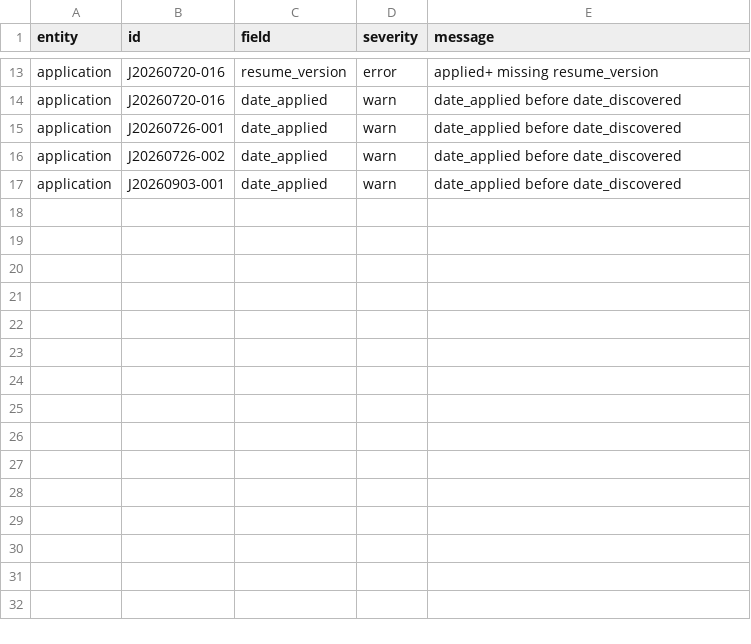
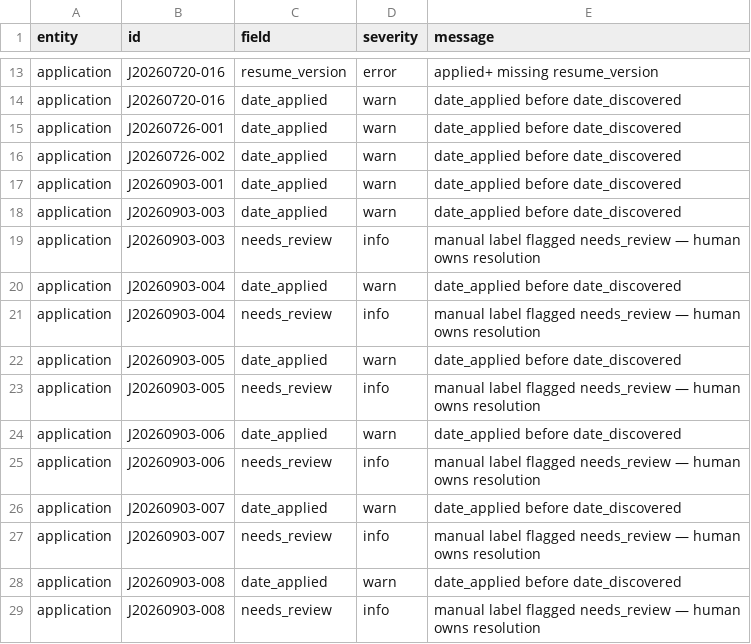
Before and after one commit to JunyiZhou-Conny/job-search-2026-2027-starter, a CSV file: generated/review_queue.csv, drawn as a sheet; only a part is shown, gaps mark what is left out; the diff names each change by its address in the sheet, - before the commit and + after, or states it on an @@ line.

```diff
--- a/generated/review_queue.csv
+++ b/generated/review_queue.csv
+row 18: application | J20260903-003 | date_applied | warn | date_applied before date_discovered
+row 19: application | J20260903-003 | needs_review | info | manual label flagged needs_review — human owns resolution
+row 20: application | J20260903-004 | date_applied | warn | date_applied before date_discovered
+row 21: application | J20260903-004 | needs_review | info | manual label flagged needs_review — human owns resolution
+row 22: application | J20260903-005 | date_applied | warn | date_applied before date_discovered
+row 23: application | J20260903-005 | needs_review | info | manual label flagged needs_review — human owns resolution
+row 24: application | J20260903-006 | date_applied | warn | date_applied before date_discovered
+row 25: application | J20260903-006 | needs_review | info | manual label flagged needs_review — human owns resolution
+row 26: application | J20260903-007 | date_applied | warn | date_applied before date_discovered
+row 27: application | J20260903-007 | needs_review | info | manual label flagged needs_review — human owns resolution
+row 28: application | J20260903-008 | date_applied | warn | date_applied before date_discovered
+row 29: application | J20260903-008 | needs_review | info | manual label flagged needs_review — human owns resolution
```
Also changed, not shown: data/activity_log.csv, 4 other files.
